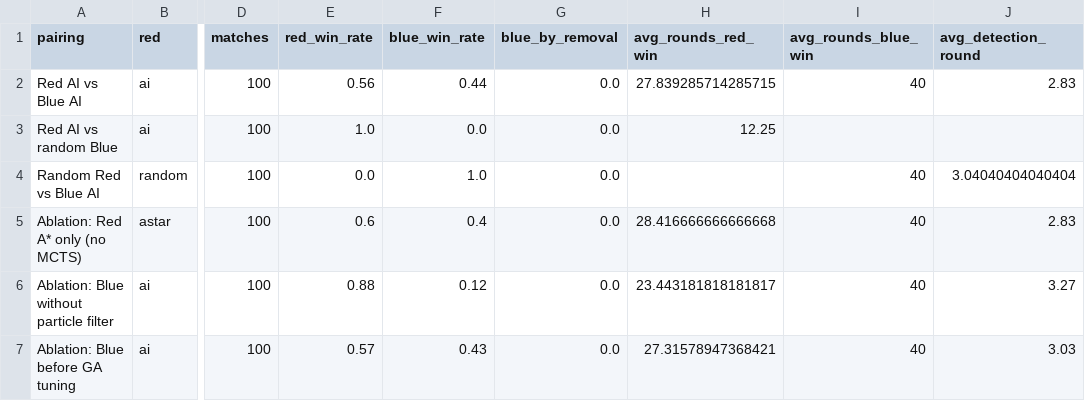
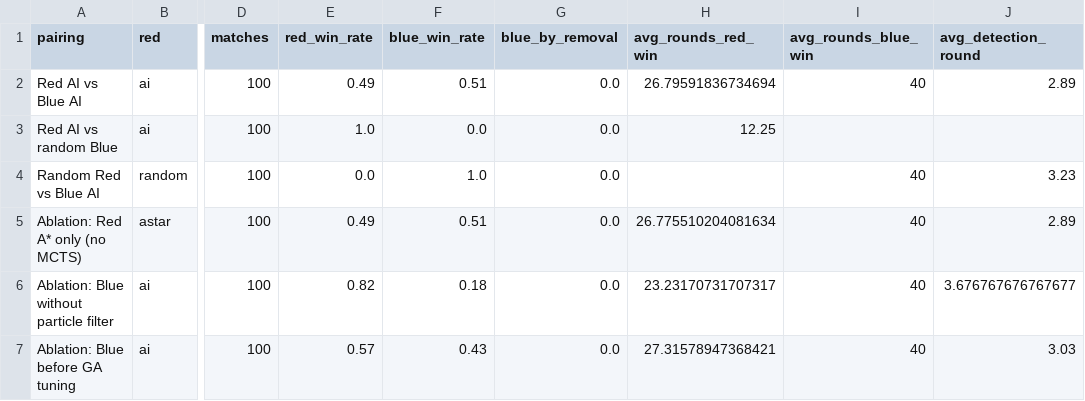
Before and after one commit to shadowfax-505/Zero-Day, a CSV file: experiments/results/summary.csv, drawn as a sheet; only a part is shown, gaps mark what is left out; the diff names each change by its address in the sheet, - before the commit and + after, or states it on an @@ line.

```diff
--- a/experiments/results/summary.csv
+++ b/experiments/results/summary.csv
-E2 (red_win_rate): 0.56
+E2 (red_win_rate): 0.49
-F2 (blue_win_rate): 0.44
+F2 (blue_win_rate): 0.51
-H2 (avg_rounds_red_win): 27.839285714285715
+H2 (avg_rounds_red_win): 26.79591836734694
-J2 (avg_detection_round): 2.83
+J2 (avg_detection_round): 2.89
-J4 (avg_detection_round): 3.04040404040404
+J4 (avg_detection_round): 3.23
-E5 (red_win_rate): 0.6
+E5 (red_win_rate): 0.49
-F5 (blue_win_rate): 0.4
+F5 (blue_win_rate): 0.51
-H5 (avg_rounds_red_win): 28.416666666666668
+H5 (avg_rounds_red_win): 26.775510204081634
-J5 (avg_detection_round): 2.83
+J5 (avg_detection_round): 2.89
-E6 (red_win_rate): 0.88
+E6 (red_win_rate): 0.82
-F6 (blue_win_rate): 0.12
+F6 (blue_win_rate): 0.18
-H6 (avg_rounds_red_win): 23.443181818181817
+H6 (avg_rounds_red_win): 23.23170731707317
-J6 (avg_detection_round): 3.27
+J6 (avg_detection_round): 3.676767676767677
```
Also changed, not shown: experiments/results/matches_ai_vs_ai.csv, experiments/results/matches_ai_vs_nofilter.csv, 7 other files.
